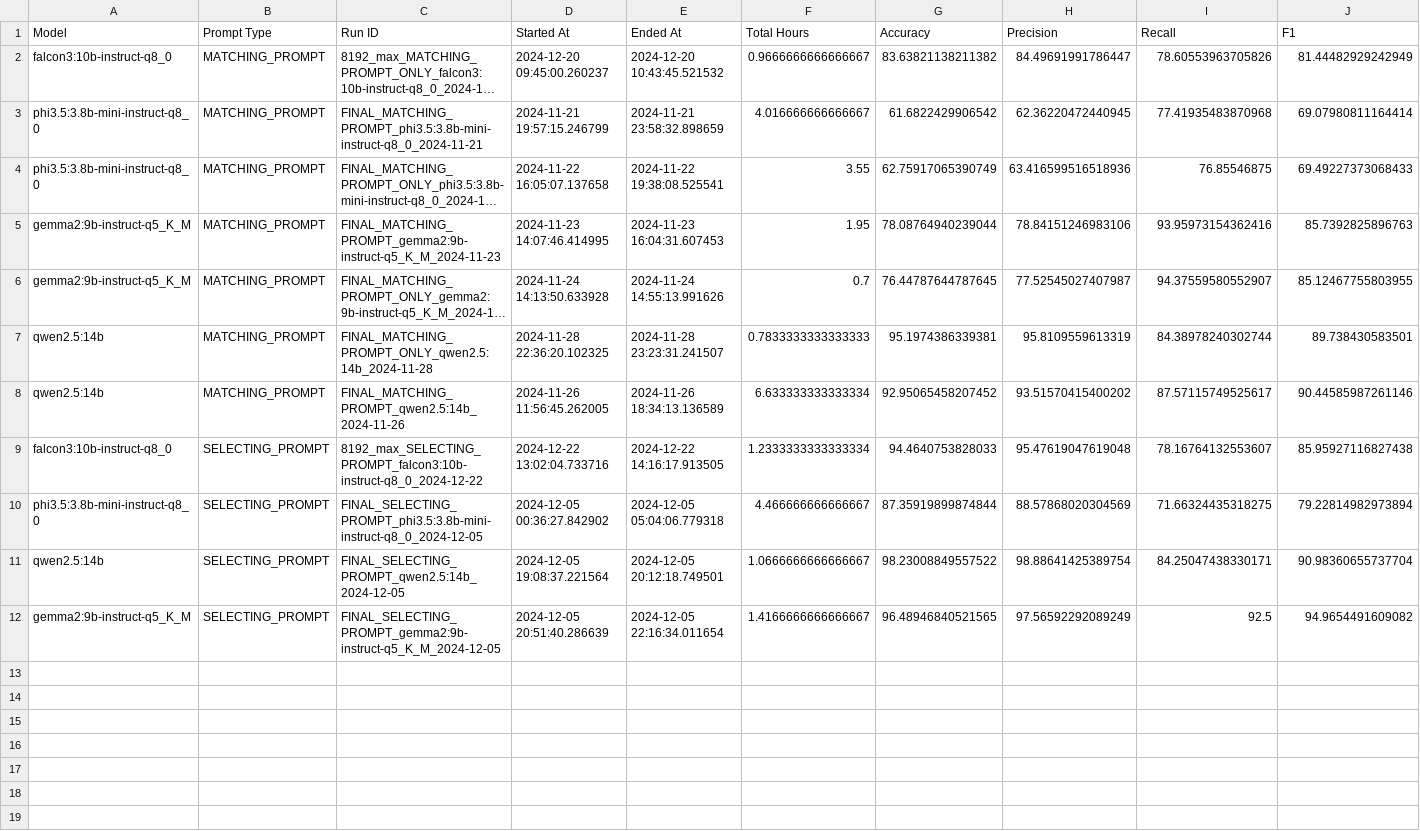
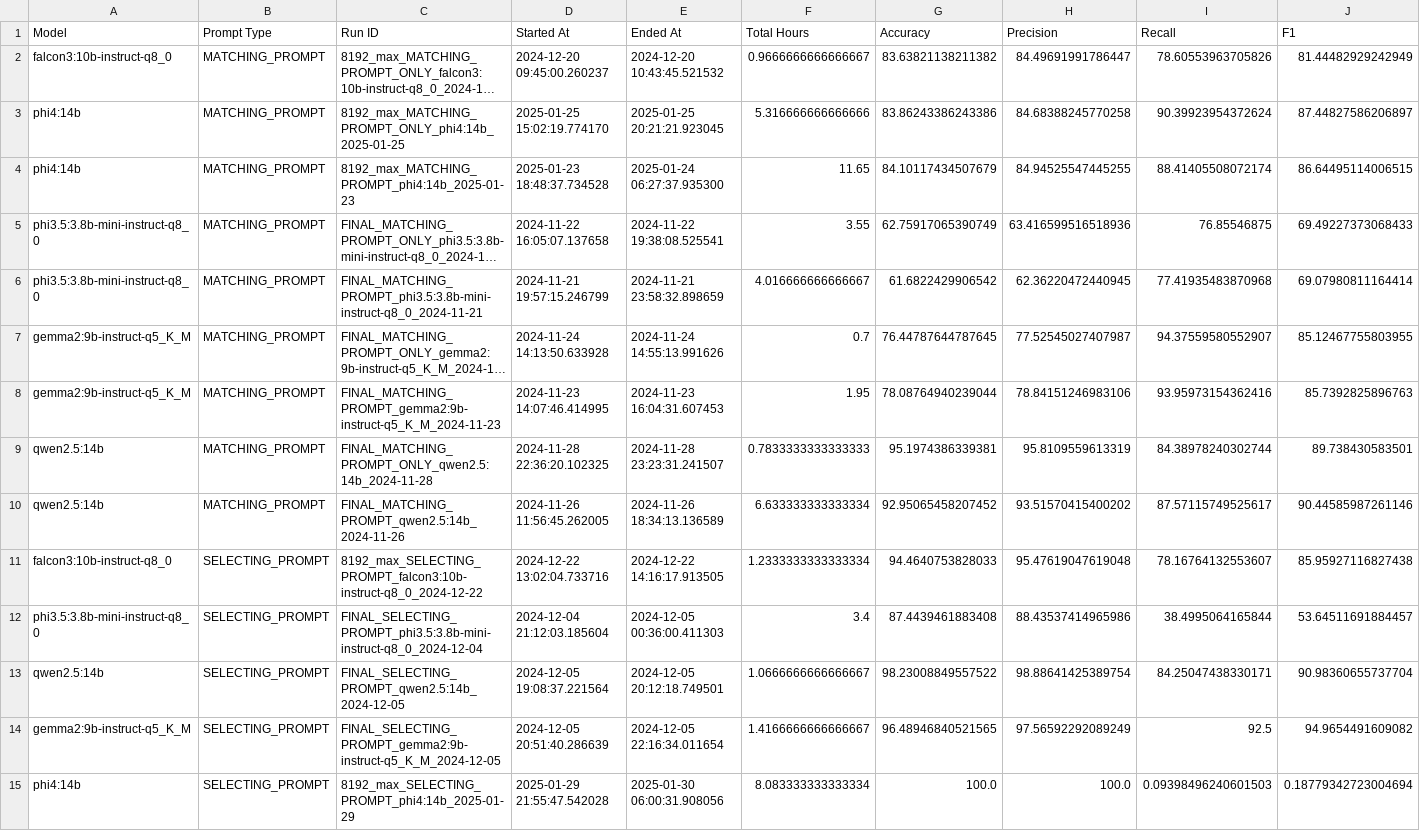
Before and after one commit to panoskorovesis/llms-for-labeling-in-ER, a CSV file: results/D2__brute_force_evaluation.csv, drawn as a sheet; long unchanged cells end in …; removed rows and columns are numbered as before the commit, all else as after; the diff names each change by its address in the sheet, - before the commit and + after, or states it on an @@ line.

Commit message:
Update results for D2

```diff
--- a/results/D2__brute_force_evaluation.csv
+++ b/results/D2__brute_force_evaluation.csv
+row 3: phi4:14b | MATCHING_PROMPT | 8192_max_MATCHING_PROMPT_ONLY_phi4:14b_2025-01-25 | 2025-01-25 15:02:19.774170 | 2025-01-25 20:21:21.923045 | 5.316666666666666 | 83.86243386243386 | 84.68388245770258 | 90.39923954372624 | 87.44827586206897
+row 4: phi4:14b | MATCHING_PROMPT | 8192_max_MATCHING_PROMPT_phi4:14b_2025-01-23 | 2025-01-23 18:48:37.734528 | 2025-01-24 06:27:37.935300 | 11.65 | 84.10117434507679 | 84.94525547445255 | 88.41405508072174 | 86.64495114006515
@@ row 4 moved to row 5: phi3.5:3.8b-mini-instruct-q8_0 @@
@@ row 6 moved to row 7: gemma2:9b-instruct-q5_K_M @@
-row 10: phi3.5:3.8b-mini-instruct-q8_0 | SELECTING_PROMPT | FINAL_SELECTING_PROMPT_phi3.5:3.8b-mini-instruct-q8_0_2024-12-05 | 2024-12-05 00:36:27.842902 | 2024-12-05 05:04:06.779318 | 4.466666666666667 | 87.35919899874844 | 88.57868020304569 | 71.66324435318275 | 79.22814982973894
+row 12: phi3.5:3.8b-mini-instruct-q8_0 | SELECTING_PROMPT | FINAL_SELECTING_PROMPT_phi3.5:3.8b-mini-instruct-q8_0_2024-12-04 | 2024-12-04 21:12:03.185604 | 2024-12-05 00:36:00.411303 | 3.4 | 87.4439461883408 | 88.43537414965986 | 38.4995064165844 | 53.64511691884457
+row 15: phi4:14b | SELECTING_PROMPT | 8192_max_SELECTING_PROMPT_phi4:14b_2025-01-29 | 2025-01-29 21:55:47.542028 | 2025-01-30 06:00:31.908056 | 8.083333333333334 | 100.0 | 100.0 | 0.09398496240601503 | 0.18779342723004694
```
